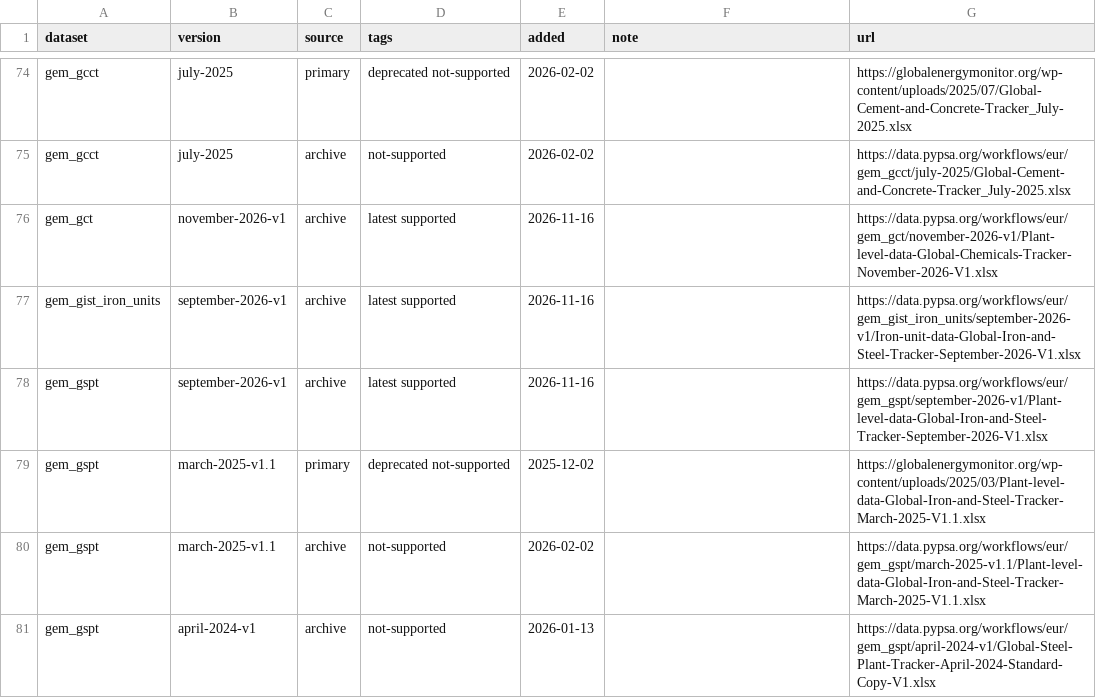
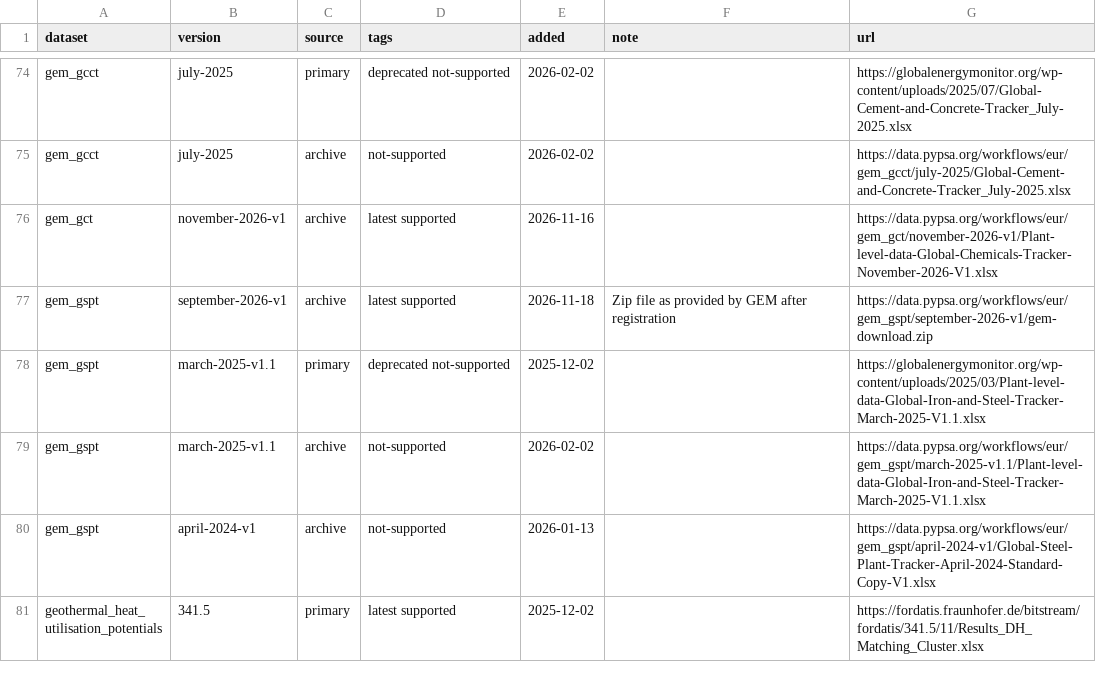
Before and after one commit to PyPSA/pypsa-eur, a CSV file: data/versions.csv, drawn as a sheet; only a part is shown, gaps mark what is left out; the shorter side is filled out with more unchanged rows.

```diff
--- a/data/versions.csv
+++ b/data/versions.csv
@@ -76,4 +76,3 @@ gem_gcct,july-2025,archive,not-supported,2026-02-02,,https://data.pypsa.org/work
 gem_gct,november-2026-v1,archive,latest supported,2026-11-16,,https://data.pypsa.org/workflows/eur/gem_gct/november-2026-v1/Plant-level-data-Global-Chemicals-Tracker-November-2026-V1.xlsx
-gem_gist_iron_units,september-2026-v1,archive,latest supported,2026-11-16,,https://data.pypsa.org/workflows/eur/gem_gist_iron_units/september-2026-v1/Iron-unit-data-Global-Iron-and-Steel-Tracker-September-2026-V1.xlsx
-gem_gspt,september-2026-v1,archive,latest supported,2026-11-16,,https://data.pypsa.org/workflows/eur/gem_gspt/september-2026-v1/Plant-level-data-Global-Iron-and-Steel-Tracker-September-2026-V1.xlsx
+gem_gspt,september-2026-v1,archive,latest supported,2026-11-18,Zip file as provided by GEM after registration,https://data.pypsa.org/workflows/eur/gem_gspt/september-2026-v1/gem-download.zip
 gem_gspt,march-2025-v1.1,primary,deprecated not-supported,2025-12-02,,https://globalenergymonitor.org/wp-content/uploads/2025/03/Plant-level-data-Global-Iron-and-Steel-Tracker-March-2025-V1.1.xlsx
```
Also changed, not shown: doc/data_inventory.csv, 5 other files.
